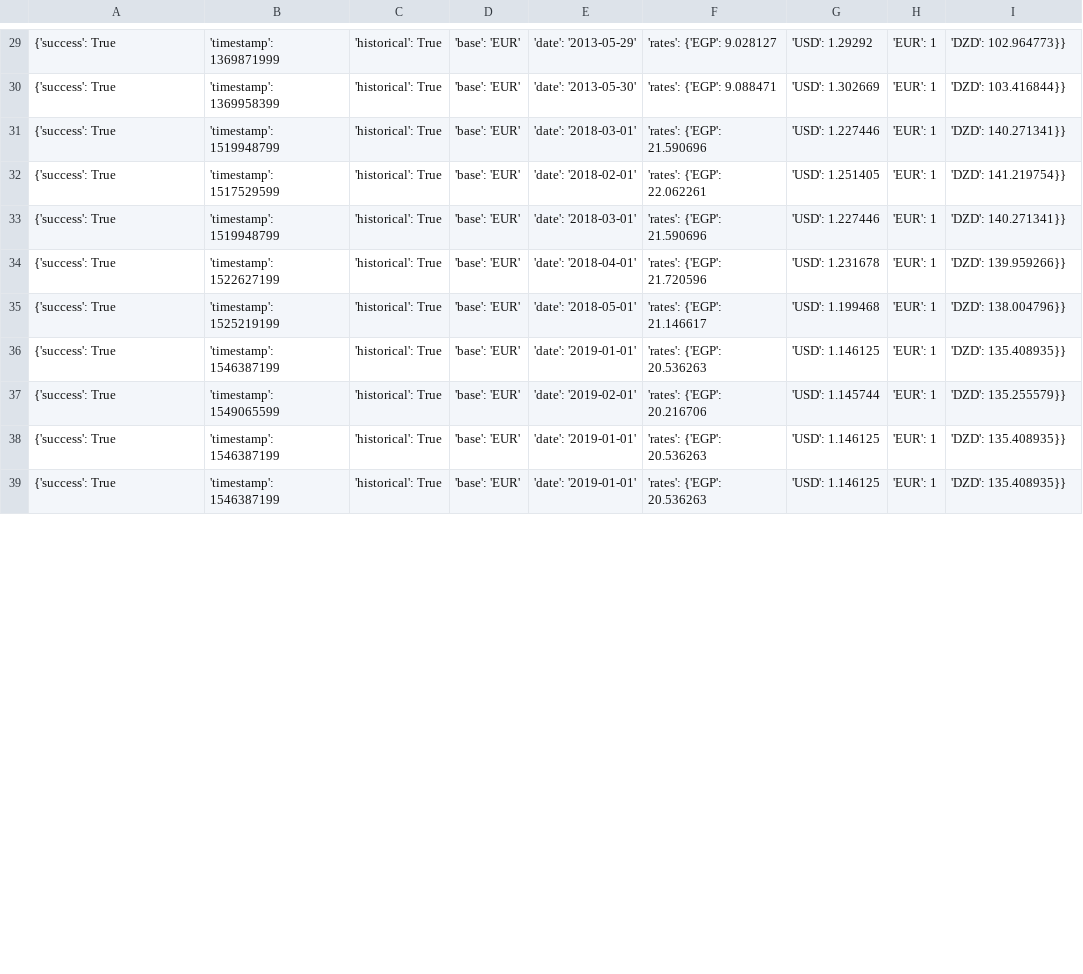
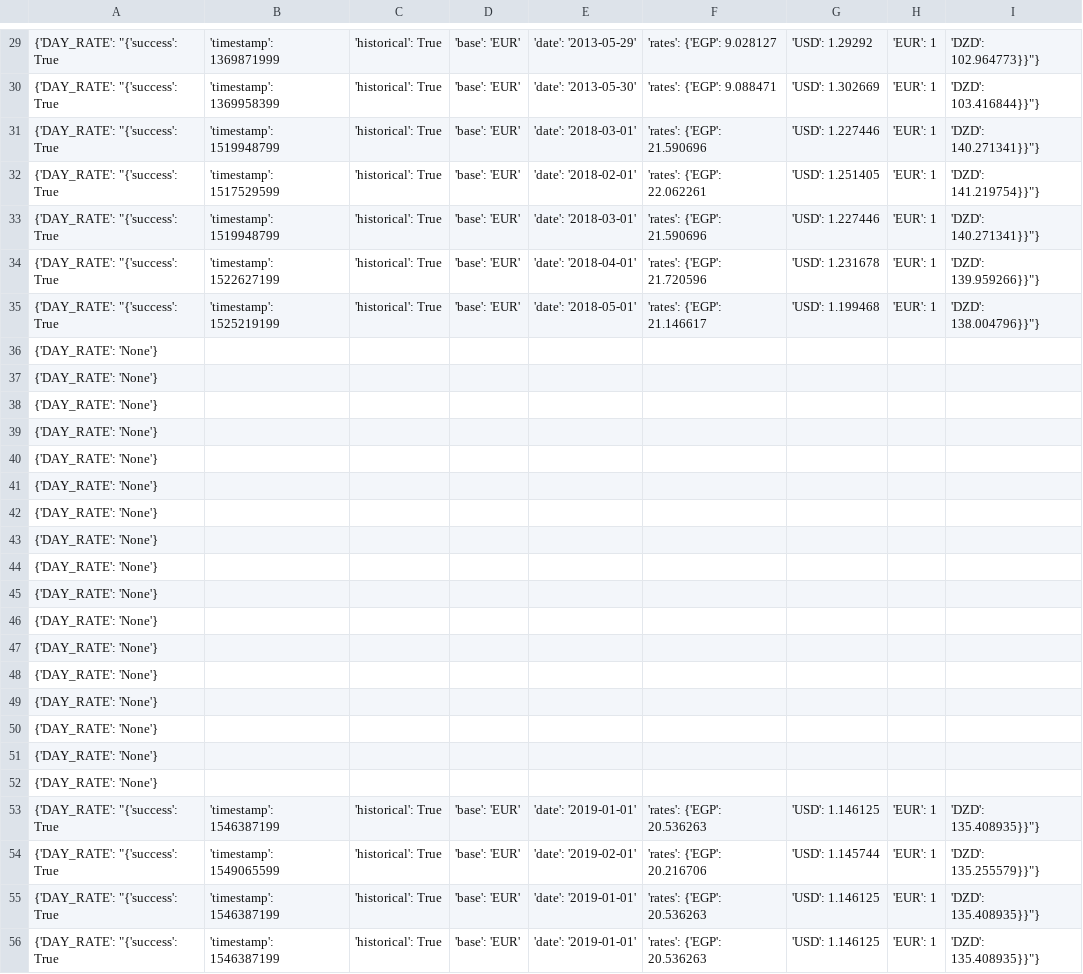
Before and after one commit to AhmadNader319/EGP-Converter, a CSV file: historical.csv, drawn as a sheet; only a part is shown, gaps mark what is left out; the diff covers the shown part only.

```diff
--- a/historical.csv
+++ b/historical.csv
@@ -29,11 +29,28 @@
-{'success': True, 'timestamp': 1369871999, 'historical': True, 'base': 'EUR', 'date': '2013-05-29', 'rates': {'EGP': 9.028127, 'USD': 1.29292, 'EUR': 1, 'DZD': 102.964773}}
-{'success': True, 'timestamp': 1369958399, 'historical': True, 'base': 'EUR', 'date': '2013-05-30', 'rates': {'EGP': 9.088471, 'USD': 1.302669, 'EUR': 1, 'DZD': 103.416844}}
-{'success': True, 'timestamp': 1519948799, 'historical': True, 'base': 'EUR', 'date': '2018-03-01', 'rates': {'EGP': 21.590696, 'USD': 1.227446, 'EUR': 1, 'DZD': 140.271341}}
-{'success': True, 'timestamp': 1517529599, 'historical': True, 'base': 'EUR', 'date': '2018-02-01', 'rates': {'EGP': 22.062261, 'USD': 1.251405, 'EUR': 1, 'DZD': 141.219754}}
-{'success': True, 'timestamp': 1519948799, 'historical': True, 'base': 'EUR', 'date': '2018-03-01', 'rates': {'EGP': 21.590696, 'USD': 1.227446, 'EUR': 1, 'DZD': 140.271341}}
-{'success': True, 'timestamp': 1522627199, 'historical': True, 'base': 'EUR', 'date': '2018-04-01', 'rates': {'EGP': 21.720596, 'USD': 1.231678, 'EUR': 1, 'DZD': 139.959266}}
-{'success': True, 'timestamp': 1525219199, 'historical': True, 'base': 'EUR', 'date': '2018-05-01', 'rates': {'EGP': 21.146617, 'USD': 1.199468, 'EUR': 1, 'DZD': 138.004796}}
-{'success': True, 'timestamp': 1546387199, 'historical': True, 'base': 'EUR', 'date': '2019-01-01', 'rates': {'EGP': 20.536263, 'USD': 1.146125, 'EUR': 1, 'DZD': 135.408935}}
-{'success': True, 'timestamp': 1549065599, 'historical': True, 'base': 'EUR', 'date': '2019-02-01', 'rates': {'EGP': 20.216706, 'USD': 1.145744, 'EUR': 1, 'DZD': 135.255579}}
-{'success': True, 'timestamp': 1546387199, 'historical': True, 'base': 'EUR', 'date': '2019-01-01', 'rates': {'EGP': 20.536263, 'USD': 1.146125, 'EUR': 1, 'DZD': 135.408935}}
-{'success': True, 'timestamp': 1546387199, 'historical': True, 'base': 'EUR', 'date': '2019-01-01', 'rates': {'EGP': 20.536263, 'USD': 1.146125, 'EUR': 1, 'DZD': 135.408935}}
+{'DAY_RATE': "{'success': True, 'timestamp': 1369871999, 'historical': True, 'base': 'EUR', 'date': '2013-05-29', 'rates': {'EGP': 9.028127, 'USD': 1.29292, 'EUR': 1, 'DZD': 102.964773}}"}
+{'DAY_RATE': "{'success': True, 'timestamp': 1369958399, 'historical': True, 'base': 'EUR', 'date': '2013-05-30', 'rates': {'EGP': 9.088471, 'USD': 1.302669, 'EUR': 1, 'DZD': 103.416844}}"}
+{'DAY_RATE': "{'success': True, 'timestamp': 1519948799, 'historical': True, 'base': 'EUR', 'date': '2018-03-01', 'rates': {'EGP': 21.590696, 'USD': 1.227446, 'EUR': 1, 'DZD': 140.271341}}"}
+{'DAY_RATE': "{'success': True, 'timestamp': 1517529599, 'historical': True, 'base': 'EUR', 'date': '2018-02-01', 'rates': {'EGP': 22.062261, 'USD': 1.251405, 'EUR': 1, 'DZD': 141.219754}}"}
+{'DAY_RATE': "{'success': True, 'timestamp': 1519948799, 'historical': True, 'base': 'EUR', 'date': '2018-03-01', 'rates': {'EGP': 21.590696, 'USD': 1.227446, 'EUR': 1, 'DZD': 140.271341}}"}
+{'DAY_RATE': "{'success': True, 'timestamp': 1522627199, 'historical': True, 'base': 'EUR', 'date': '2018-04-01', 'rates': {'EGP': 21.720596, 'USD': 1.231678, 'EUR': 1, 'DZD': 139.959266}}"}
+{'DAY_RATE': "{'success': True, 'timestamp': 1525219199, 'historical': True, 'base': 'EUR', 'date': '2018-05-01', 'rates': {'EGP': 21.146617, 'USD': 1.199468, 'EUR': 1, 'DZD': 138.004796}}"}
+{'DAY_RATE': 'None'}
+{'DAY_RATE': 'None'}
+{'DAY_RATE': 'None'}
+{'DAY_RATE': 'None'}
+{'DAY_RATE': 'None'}
+{'DAY_RATE': 'None'}
+{'DAY_RATE': 'None'}
+{'DAY_RATE': 'None'}
+{'DAY_RATE': 'None'}
+{'DAY_RATE': 'None'}
+{'DAY_RATE': 'None'}
+{'DAY_RATE': 'None'}
+{'DAY_RATE': 'None'}
+{'DAY_RATE': 'None'}
+{'DAY_RATE': 'None'}
+{'DAY_RATE': 'None'}
+{'DAY_RATE': 'None'}
+{'DAY_RATE': "{'success': True, 'timestamp': 1546387199, 'historical': True, 'base': 'EUR', 'date': '2019-01-01', 'rates': {'EGP': 20.536263, 'USD': 1.146125, 'EUR': 1, 'DZD': 135.408935}}"}
+{'DAY_RATE': "{'success': True, 'timestamp': 1549065599, 'historical': True, 'base': 'EUR', 'date': '2019-02-01', 'rates': {'EGP': 20.216706, 'USD': 1.145744, 'EUR': 1, 'DZD': 135.255579}}"}
+{'DAY_RATE': "{'success': True, 'timestamp': 1546387199, 'historical': True, 'base': 'EUR', 'date': '2019-01-01', 'rates': {'EGP': 20.536263, 'USD': 1.146125, 'EUR': 1, 'DZD': 135.408935}}"}
+{'DAY_RATE': "{'success': True, 'timestamp': 1546387199, 'historical': True, 'base': 'EUR', 'date': '2019-01-01', 'rates': {'EGP': 20.536263, 'USD': 1.146125, 'EUR': 1, 'DZD': 135.408935}}"}
```
Also changed, not shown: 62 edited cells elsewhere in this file, 8 other files.
